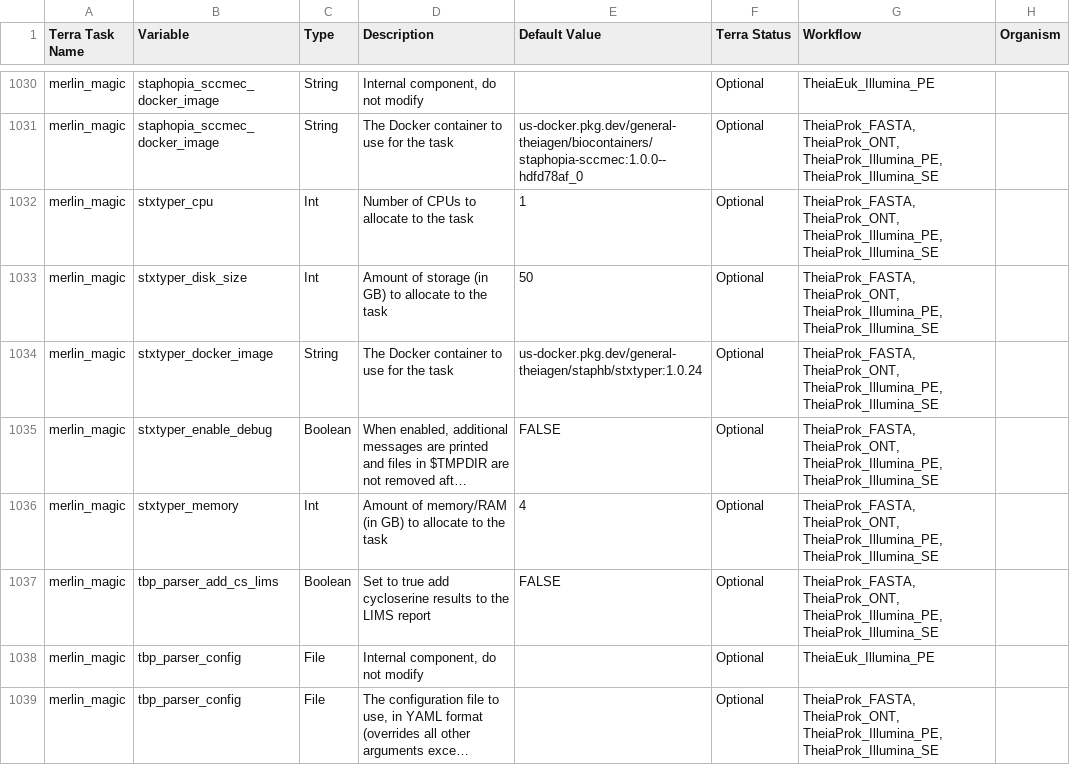
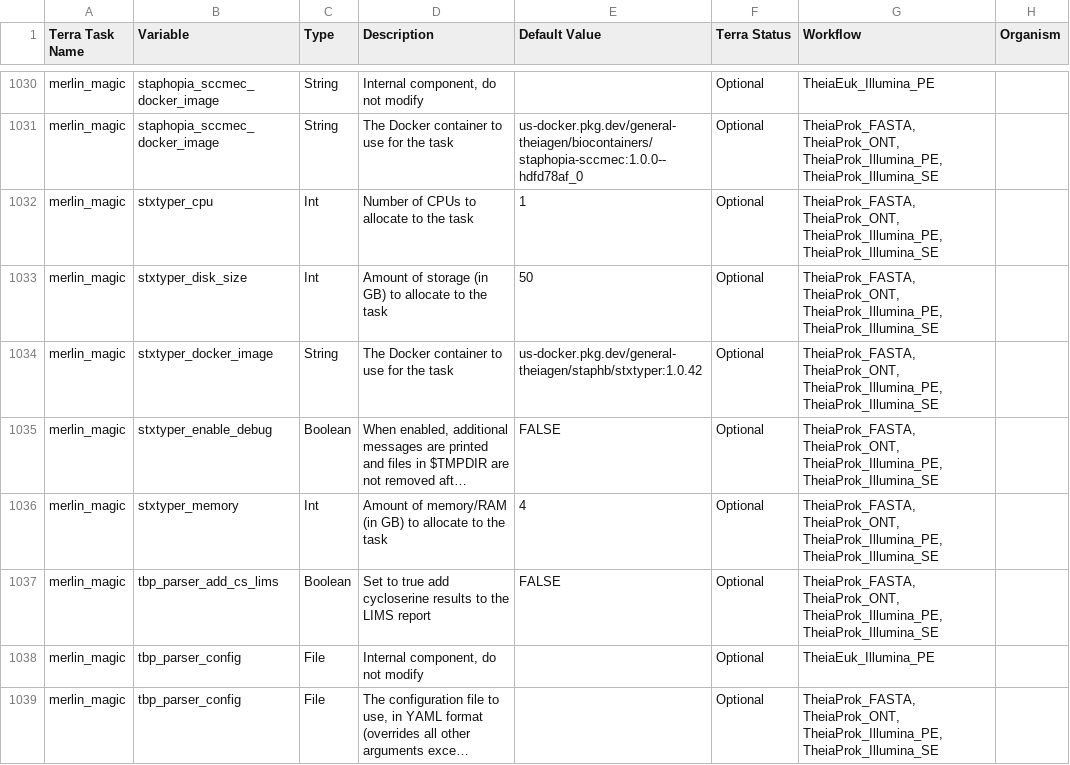
Before and after one commit to theiagen/public_health_bioinformatics, a TSV file: docs/assets/tables/all_inputs.tsv, drawn as a sheet; only a part is shown, gaps mark what is left out; long unchanged cells end in …; the diff names each change by its address in the sheet, - before the commit and + after, or states it on an @@ line.

Commit message:
stxtyper docker update with doc update

```diff
--- a/docs/assets/tables/all_inputs.tsv
+++ b/docs/assets/tables/all_inputs.tsv
-E1034 (Default Value): us-docker.pkg.dev/general-theiagen/staphb/stxtyper:1.0.24
+E1034 (Default Value): us-docker.pkg.dev/general-theiagen/staphb/stxtyper:1.0.42
```
Also changed, not shown: 3 other files.
